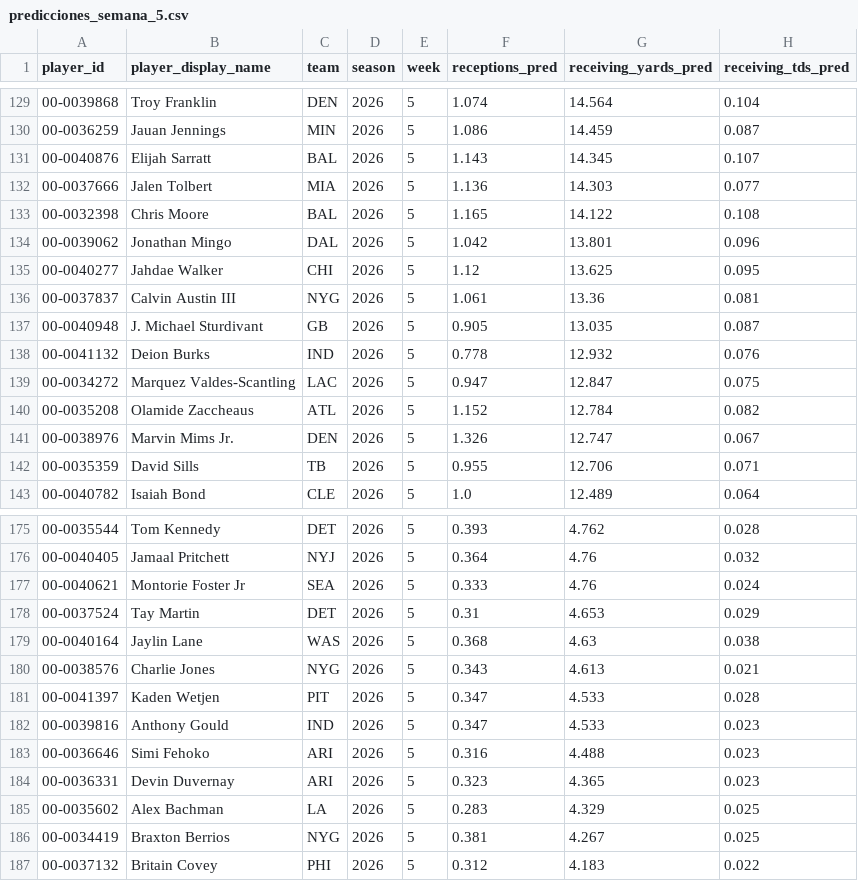
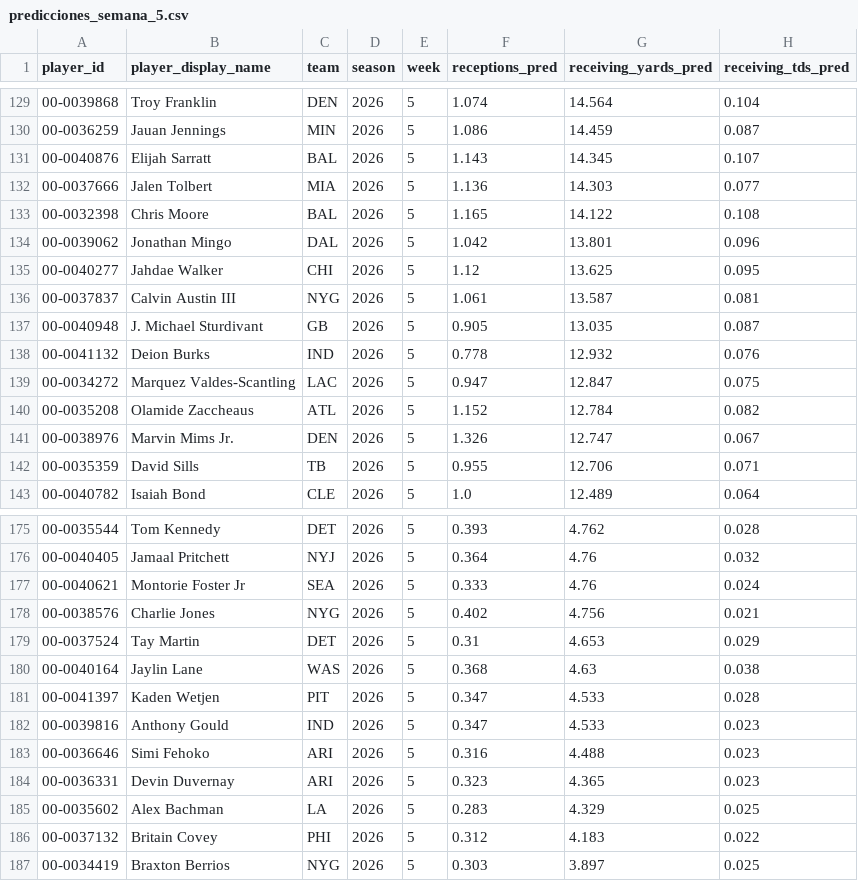
Before and after one commit to r-illescas84/sportsLab_NFLFantasy_projection, a CSV file: weekly/wr/outputs/2026/predicciones_semana_5.csv, drawn as a sheet; only a part is shown, gaps mark what is left out.

```diff
--- a/weekly/wr/outputs/2026/predicciones_semana_5.csv
+++ b/weekly/wr/outputs/2026/predicciones_semana_5.csv
@@ -135,3 +135,3 @@ player_id,player_display_name,team,season,week,receptions_pred,receiving_yards_p
 00-0040277,Jahdae Walker,CHI,2026,5,1.12,13.625,0.095
-00-0037837,Calvin Austin III,NYG,2026,5,1.061,13.36,0.081
+00-0037837,Calvin Austin III,NYG,2026,5,1.061,13.587,0.081
 00-0040948,J. Michael Sturdivant,GB,2026,5,0.905,13.035,0.087
@@ -177,5 +177,5 @@ player_id,player_display_name,team,season,week,receptions_pred,receiving_yards_p
 00-0040621,Montorie Foster Jr,SEA,2026,5,0.333,4.76,0.024
+00-0038576,Charlie Jones,NYG,2026,5,0.402,4.756,0.021
 00-0037524,Tay Martin,DET,2026,5,0.31,4.653,0.029
 00-0040164,Jaylin Lane,WAS,2026,5,0.368,4.63,0.038
-00-0038576,Charlie Jones,NYG,2026,5,0.343,4.613,0.021
 00-0041397,Kaden Wetjen,PIT,2026,5,0.347,4.533,0.028
@@ -185,3 +185,3 @@ player_id,player_display_name,team,season,week,receptions_pred,receiving_yards_p
 00-0035602,Alex Bachman,LA,2026,5,0.283,4.329,0.025
-00-0034419,Braxton Berrios,NYG,2026,5,0.381,4.267,0.025
 00-0037132,Britain Covey,PHI,2026,5,0.312,4.183,0.022
+00-0034419,Braxton Berrios,NYG,2026,5,0.303,3.897,0.025
```
Also changed, not shown: weekly/wr/outputs/2026/variables_semana_5.csv, weekly/wr/outputs/tracking.csv, 10 other files.
